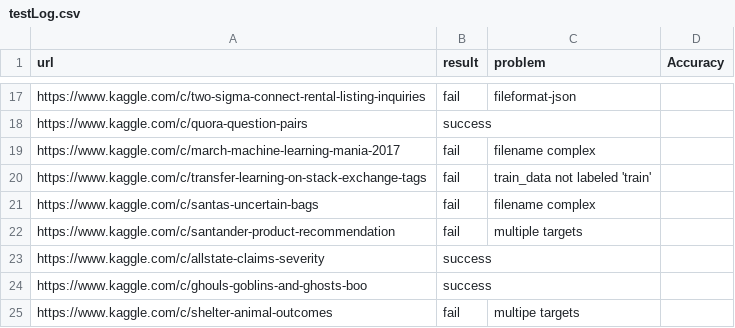
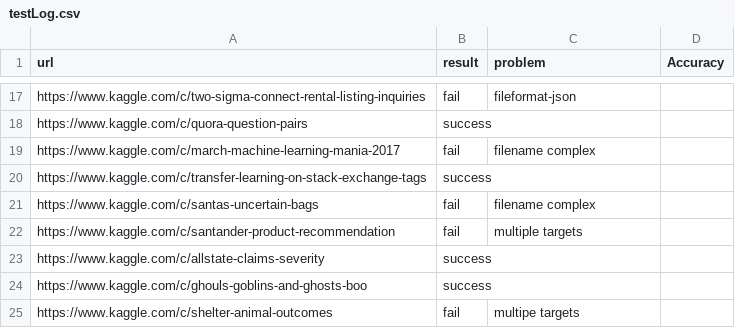
Before and after one commit to handsomeRobot/KaggleReader, a CSV file: testLog.csv, drawn as a sheet; only a part is shown, gaps mark what is left out.

Commit message:
Update testLog.csv
marked 'https://www.kaggle.com/c/transfer-learning-on-stack-exchange-tags' as success

```diff
--- a/testLog.csv
+++ b/testLog.csv
@@ -19,3 +19,3 @@ https://www.kaggle.com/c/quora-question-pairs,success,,
 https://www.kaggle.com/c/march-machine-learning-mania-2017,fail,filename complex,
-https://www.kaggle.com/c/transfer-learning-on-stack-exchange-tags,fail,train_data not labeled 'train',
+https://www.kaggle.com/c/transfer-learning-on-stack-exchange-tags,success,
 https://www.kaggle.com/c/santas-uncertain-bags,fail,filename complex,
```
